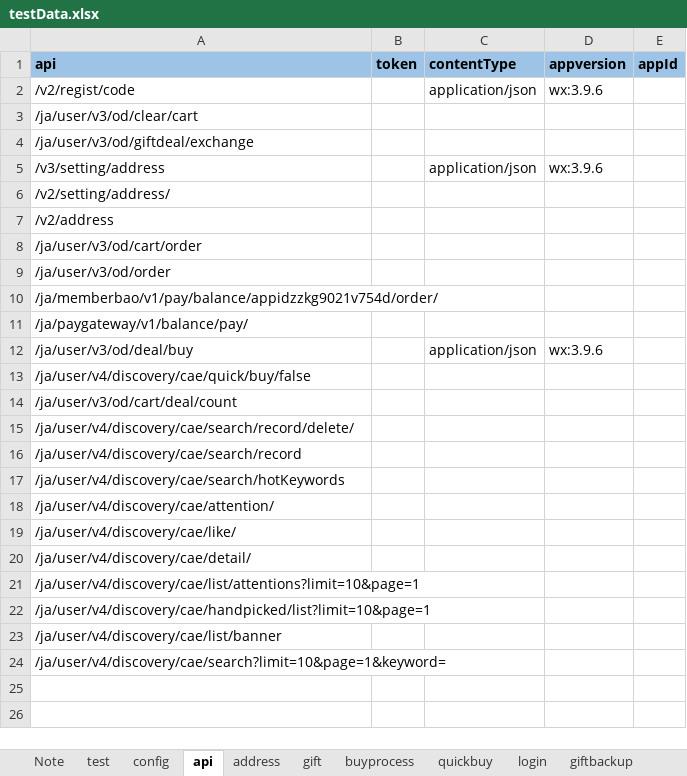
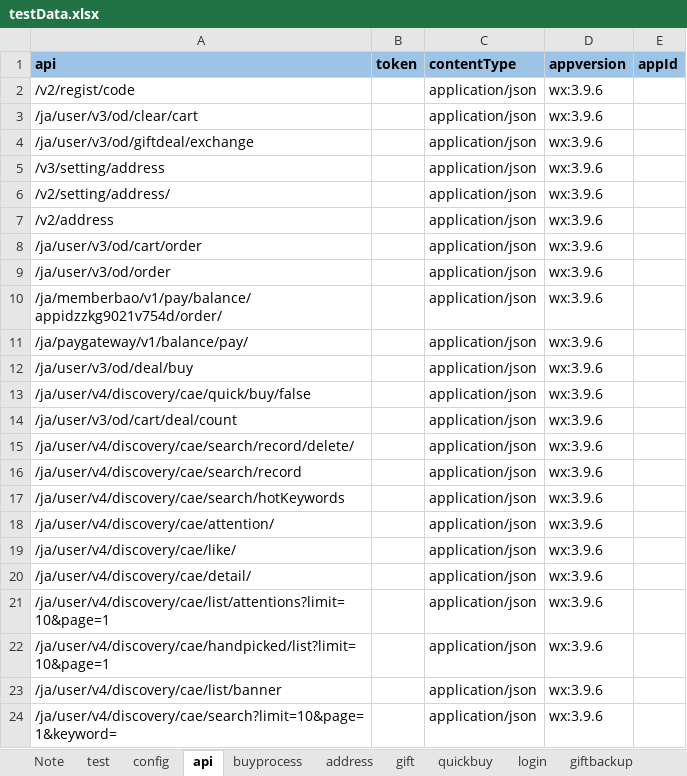
Before and after one commit to ZZHH7890/restassured_tryapi, an Excel workbook: restassuredapi/ExcelForData/testData.xlsx, sheet api, drawn as a sheet; values as stored, in another font and other column widths than the file's, no borders; the diff names each change by its address in the sheet, - before the commit and + after, or states it on an @@ line.

Commit message:
solve the write data into excel cell when meet null

```diff
--- a/restassuredapi/ExcelForData/testData.xlsx (sheet api)
+++ b/restassuredapi/ExcelForData/testData.xlsx (sheet api)
@@ sheet tab order changed: Note | test | config | api | buyprocess | address | gift | quickbuy | login | giftbackup @@
-C3:C4 (contentType): (empty)
+C3:C4 (contentType): application/json
-D3:D4 (appversion): (empty)
+D3:D4 (appversion): wx:3.9.6
-C6:C11 (contentType): (empty)
+C6:C11 (contentType): application/json
-D6:D11 (appversion): (empty)
+D6:D11 (appversion): wx:3.9.6
-C13:C24 (contentType): (empty)
+C13:C24 (contentType): application/json
-D13:D24 (appversion): (empty)
+D13:D24 (appversion): wx:3.9.6
```
Also changed, not shown: sheet test, 19 other files.
